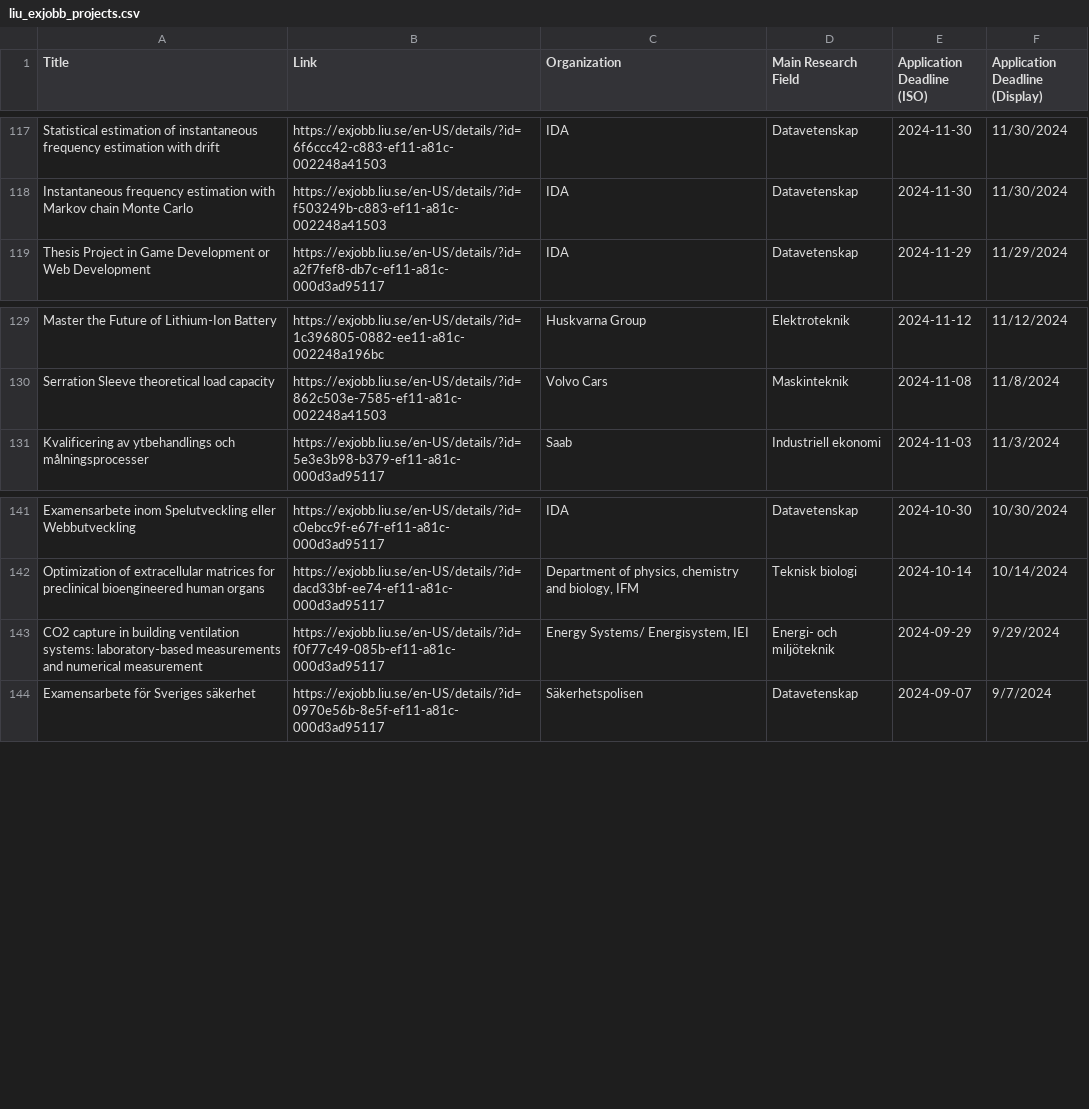
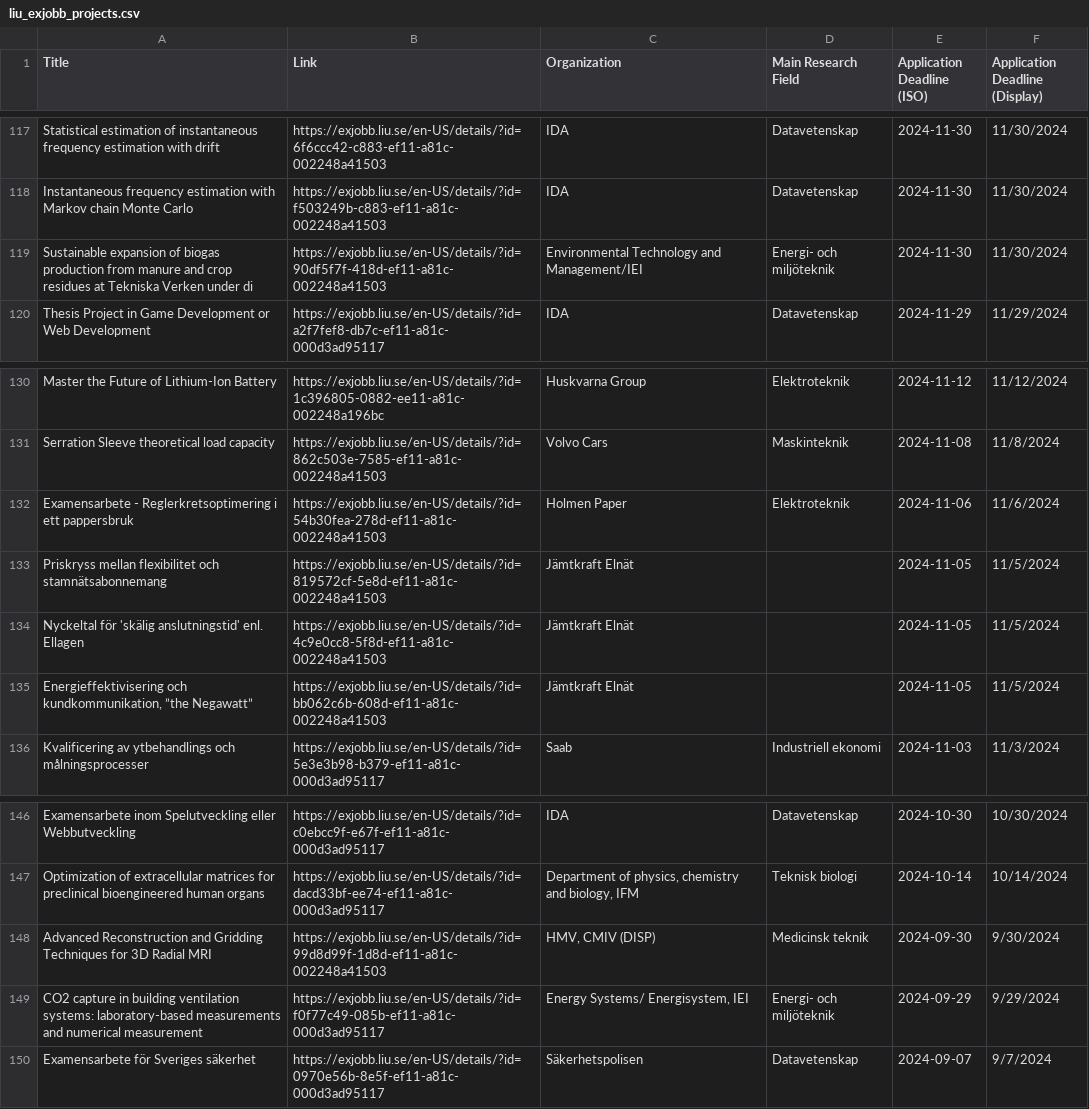
Before and after one commit to Qervas/exjobb, a CSV file: data/liu_exjobb_projects.csv, drawn as a sheet; only a part is shown, gaps mark what is left out.

```diff
--- a/data/liu_exjobb_projects.csv
+++ b/data/liu_exjobb_projects.csv
@@ -118,2 +118,3 @@ Statistical estimation of instantaneous frequency estimation with drift,https://
 Instantaneous frequency estimation with Markov chain Monte Carlo,https://exjobb.liu.se/en-US/details/?id=f503249b-c883-ef11-a81c-002248a41503,IDA,Datavetenskap,2024-11-30,11/30/2024
+Sustainable expansion of biogas production from manure and crop residues at Tekniska Verken under di,https://exjobb.liu.se/en-US/details/?id=90df5f7f-418d-ef11-a81c-002248a41503,Environmental Technology and Management/IEI,Energi- och miljöteknik,2024-11-30,11/30/2024
 Thesis Project in Game Development or Web Development,https://exjobb.liu.se/en-US/details/?id=a2f7fef8-db7c-ef11-a81c-000d3ad95117,IDA,Datavetenskap,2024-11-29,11/29/2024
@@ -130,2 +131,6 @@ Master the Future of Lithium-Ion Battery,https://exjobb.liu.se/en-US/details/?id
 Serration Sleeve theoretical load capacity,https://exjobb.liu.se/en-US/details/?id=862c503e-7585-ef11-a81c-002248a41503,Volvo Cars,Maskinteknik,2024-11-08,11/8/2024
+Examensarbete - Reglerkretsoptimering i ett pappersbruk,https://exjobb.liu.se/en-US/details/?id=54b30fea-278d-ef11-a81c-002248a41503,Holmen Paper,Elektroteknik,2024-11-06,11/6/2024
+Priskryss mellan flexibilitet och stamnätsabonnemang,https://exjobb.liu.se/en-US/details/?id=819572cf-5e8d-ef11-a81c-002248a41503,Jämtkraft Elnät,,2024-11-05,11/5/2024
+Nyckeltal för 'skälig anslutningstid' enl. Ellagen,https://exjobb.liu.se/en-US/details/?id=4c9e0cc8-5f8d-ef11-a81c-002248a41503,Jämtkraft Elnät,,2024-11-05,11/5/2024
+"Energieffektivisering och kundkommunikation, ”the Negawatt”",https://exjobb.liu.se/en-US/details/?id=bb062c6b-608d-ef11-a81c-002248a41503,Jämtkraft Elnät,,2024-11-05,11/5/2024
 Kvalificering av ytbehandlings och målningsprocesser,https://exjobb.liu.se/en-US/details/?id=5e3e3b98-b379-ef11-a81c-000d3ad95117,Saab,Industriell ekonomi,2024-11-03,11/3/2024
@@ -142,2 +147,3 @@ Examensarbete inom Spelutveckling eller Webbutveckling,https://exjobb.liu.se/en-
 Optimization of extracellular matrices for preclinical bioengineered human organs,https://exjobb.liu.se/en-US/details/?id=dacd33bf-ee74-ef11-a81c-000d3ad95117,"Department of physics, chemistry and biology, IFM",Teknisk biologi,2024-10-14,10/14/2024
+Advanced Reconstruction and Gridding Techniques for 3D Radial MRI,https://exjobb.liu.se/en-US/details/?id=99d8d99f-1d8d-ef11-a81c-002248a41503,"HMV, CMIV (DISP)",Medicinsk teknik,2024-09-30,9/30/2024
 CO2 capture in building ventilation systems: laboratory-based measurements and numerical measurement,https://exjobb.liu.se/en-US/details/?id=f0f77c49-085b-ef11-a81c-000d3ad95117,"Energy Systems/ Energisystem, IEI",Energi- och miljöteknik,2024-09-29,9/29/2024
```
Also changed, not shown: data/kth_exjobb_projects.csv, 1 other file.
